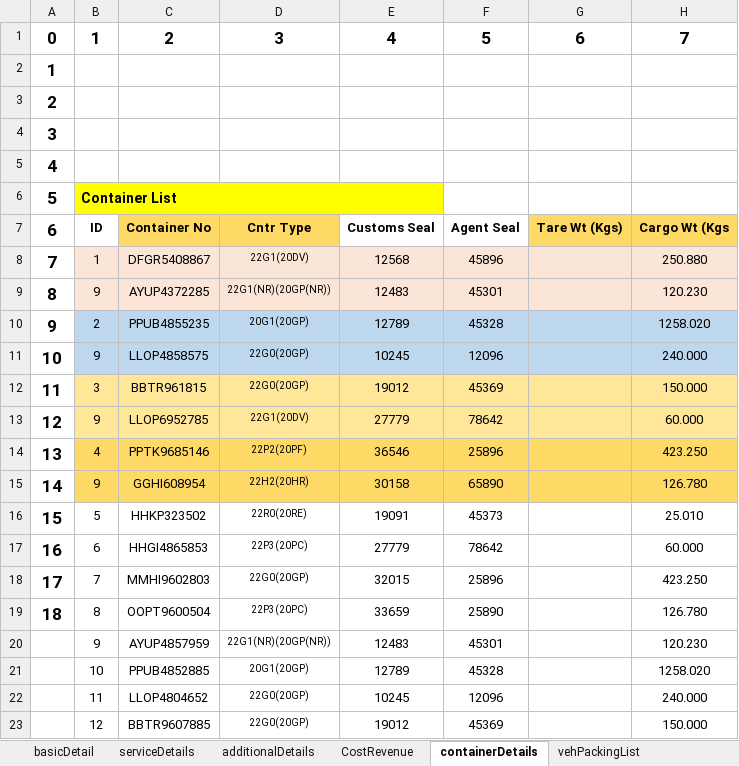
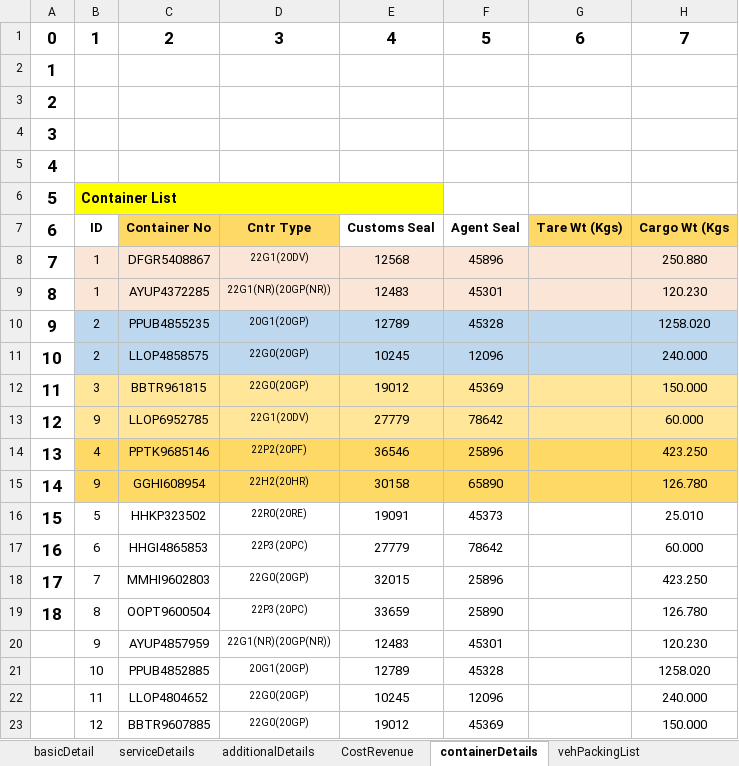
Before and after one commit to LaxmanJBM/Multiple_Booking, an Excel workbook: InputData/BookingData.xlsx, sheet containerDetails, drawn as a sheet; only a part is shown; values as stored, in another font and other column widths than the file's, no borders; the diff names each change by its address in the sheet, - before the commit and + after, or states it on an @@ line.

```diff
--- a/InputData/BookingData.xlsx (sheet containerDetails)
+++ b/InputData/BookingData.xlsx (sheet containerDetails)
-B9: 9
+B9: 1
-B11: 9
+B11: 2
```
Also changed, not shown: sheet basicDetail, sheet vehPackingList, sheet CostRevenue, 28 other files.
